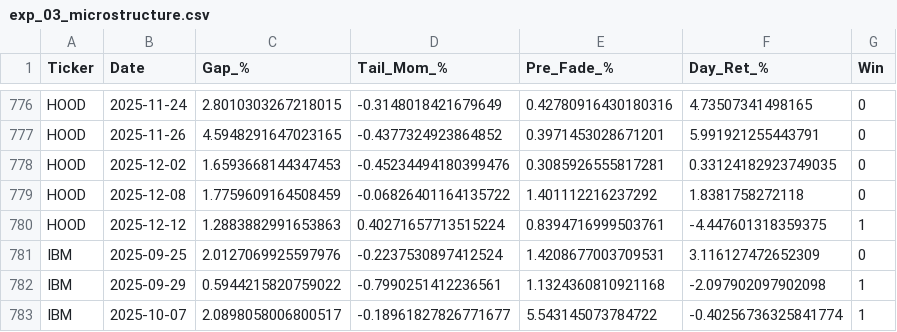
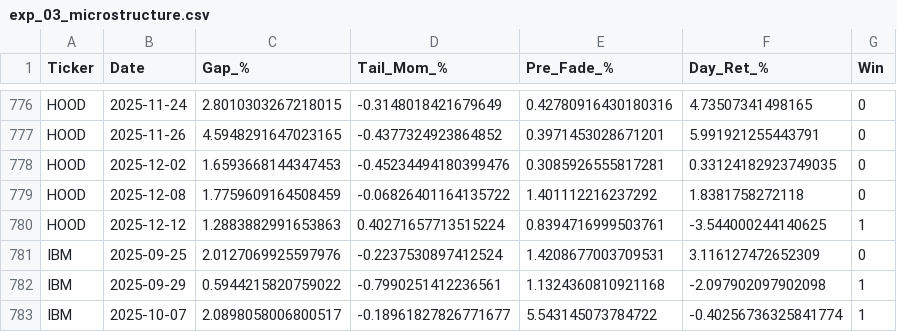
Before and after one commit to ochowei/stock-research, a CSV file: V6.1/exp/output/exp_03_microstructure.csv, drawn as a sheet; only a part is shown, gaps mark what is left out; the diff covers the shown part only.

```diff
--- a/V6.1/exp/output/exp_03_microstructure.csv
+++ b/V6.1/exp/output/exp_03_microstructure.csv
@@ -779,3 +779,3 @@ HOOD,2025-12-02,1.6593668144347453,-0.45234494180399476,0.3085926555817281,0.331
 HOOD,2025-12-08,1.7759609164508459,-0.06826401164135722,1.401112216237292,1.8381758272118,0
-HOOD,2025-12-12,1.2883882991653863,0.40271657713515224,0.8394716999503761,-4.447601318359375,1
+HOOD,2025-12-12,1.2883882991653863,0.40271657713515224,0.8394716999503761,-3.544000244140625,1
 IBM,2025-09-25,2.0127069925597976,-0.2237530897412524,1.4208677003709531,3.116127472652309,0
```
Also changed, not shown: 9 edited cells elsewhere in this file, V6.1/exp/output/gap_signals_20251212.csv, 8 other files.
